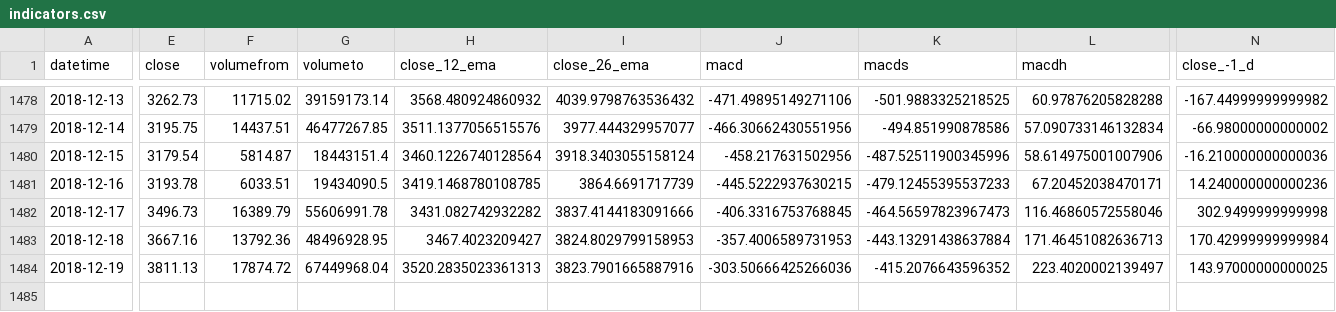
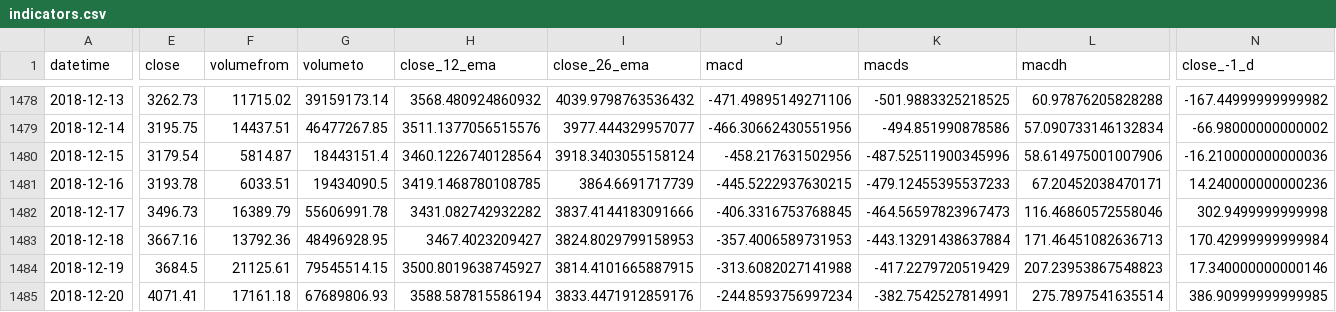
Before and after one commit to JulianaOsi/crypta, a CSV file: indicators.csv, drawn as a sheet; only a part is shown, gaps mark what is left out; rows hold the shown columns only; the diff covers the shown part only; the diff names each change by its address in the sheet, - before the commit and + after, or states it on an @@ line.

```diff
--- a/indicators.csv
+++ b/indicators.csv
-E1484 (close): 3811.13
+E1484 (close): 3684.5
-F1484 (volumefrom): 17874.72
+F1484 (volumefrom): 21125.61
-G1484 (volumeto): 67449968.04
+G1484 (volumeto): 79545514.15
-H1484 (close_12_ema): 3520.2835023361313
+H1484 (close_12_ema): 3500.8019638745927
-I1484 (close_26_ema): 3823.7901665887916
+I1484 (close_26_ema): 3814.4101665887915
-J1484 (macd): -303.50666425266036
+J1484 (macd): -313.6082027141988
-K1484 (macds): -415.2076643596352
+K1484 (macds): -417.2279720519429
-L1484 (macdh): 223.4020002139497
+L1484 (macdh): 207.23953867548823
-N1484 (close_-1_d): 143.97000000000025
+N1484 (close_-1_d): 17.340000000000146
+row 1485: 2018-12-20 | 4071.41 | 17161.18 | 67689806.93 | 3588.587815586194 | 3833.4471912859176 | -244.8593756997234 | -382.7542527814991 | 275.7897541635514 | 386.90999999999985
```
Also changed, not shown: 11 edited cells elsewhere in this file, data.csv, 2 other files.
